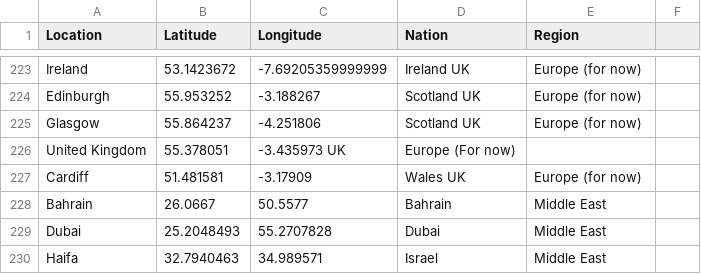
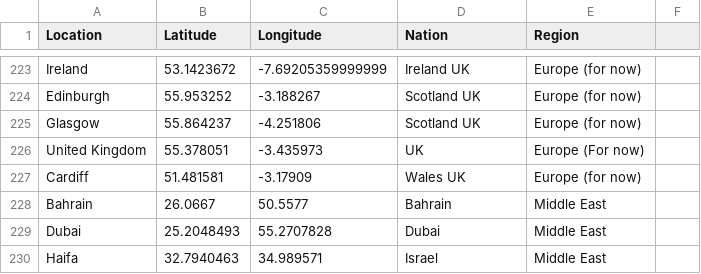
Before and after one commit to carolgrrr/trending-topics, a CSV file: region-locations.csv, drawn as a sheet; only a part is shown, gaps mark what is left out.

Commit message:
add missing comma

```diff
--- a/region-locations.csv
+++ b/region-locations.csv
@@ -225,3 +225,3 @@ Edinburgh,55.953252,-3.188267,Scotland UK,Europe (for now)
 Glasgow,55.864237,-4.251806,Scotland UK,Europe (for now)
-United Kingdom,55.378051,-3.435973 UK,Europe (For now)
+United Kingdom,55.378051,-3.435973,UK,Europe (For now)
 Cardiff,51.481581,-3.17909,Wales UK,Europe (for now)
```
